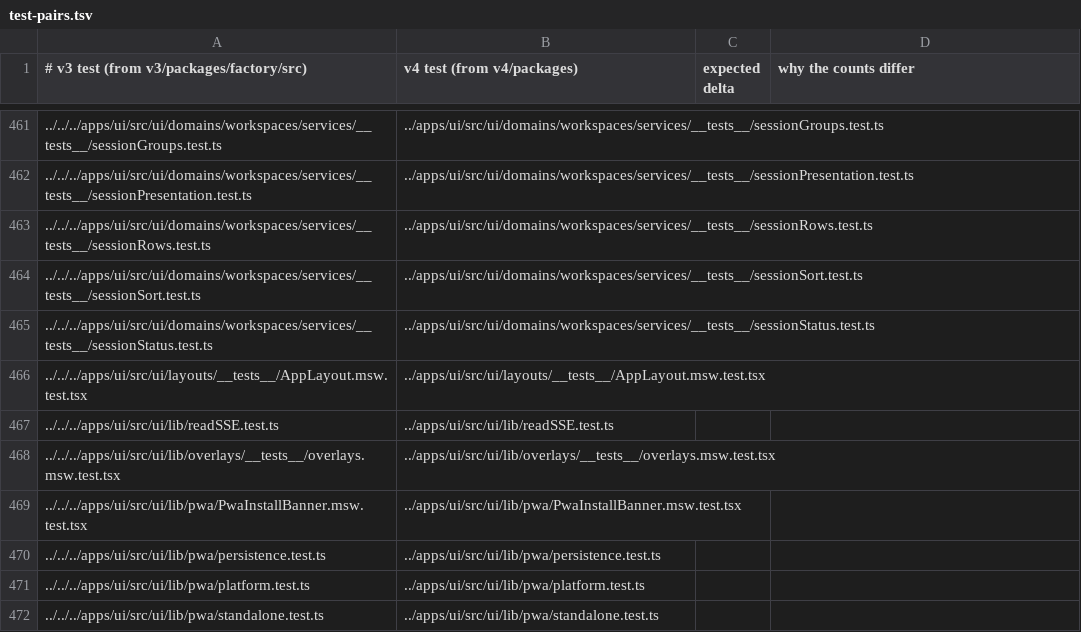
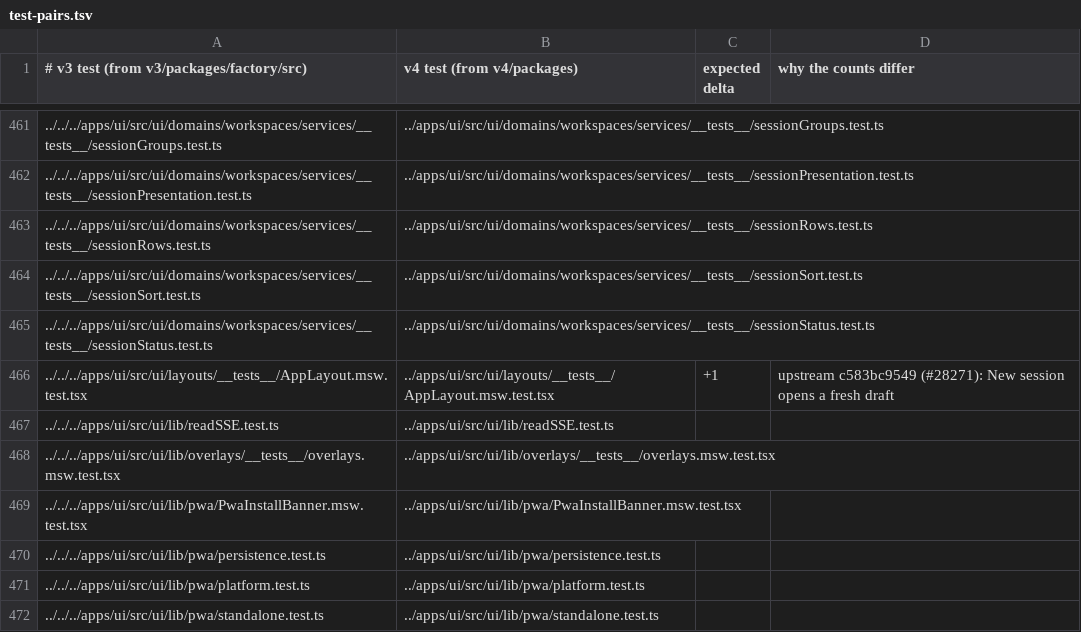
Before and after one commit to works-yura/software-factory, a TSV file: migration/test-pairs.tsv, drawn as a sheet; only a part is shown, gaps mark what is left out; the diff names each change by its address in the sheet, - before the commit and + after, or states it on an @@ line.

```diff
--- a/migration/test-pairs.tsv
+++ b/migration/test-pairs.tsv
-C466 (expected delta): (empty)
+C466 (expected delta): +1
-D466 (why the counts differ): (empty)
+D466 (why the counts differ): upstream c583bc9549 (#28271): New session opens a fresh draft
```
Also changed, not shown: 11 other files.
